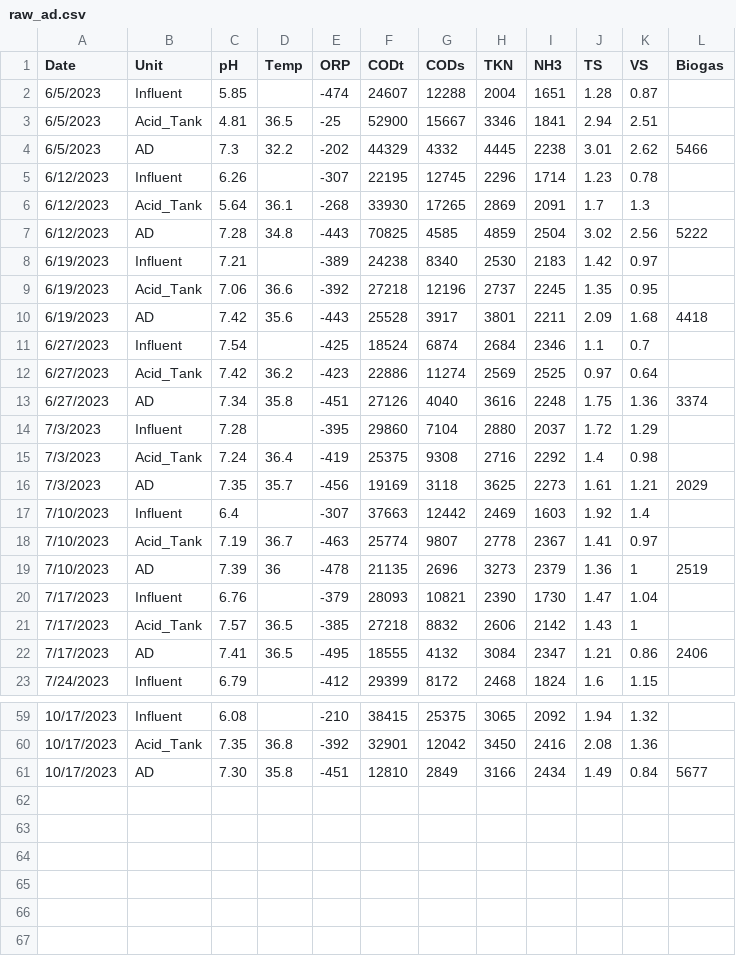
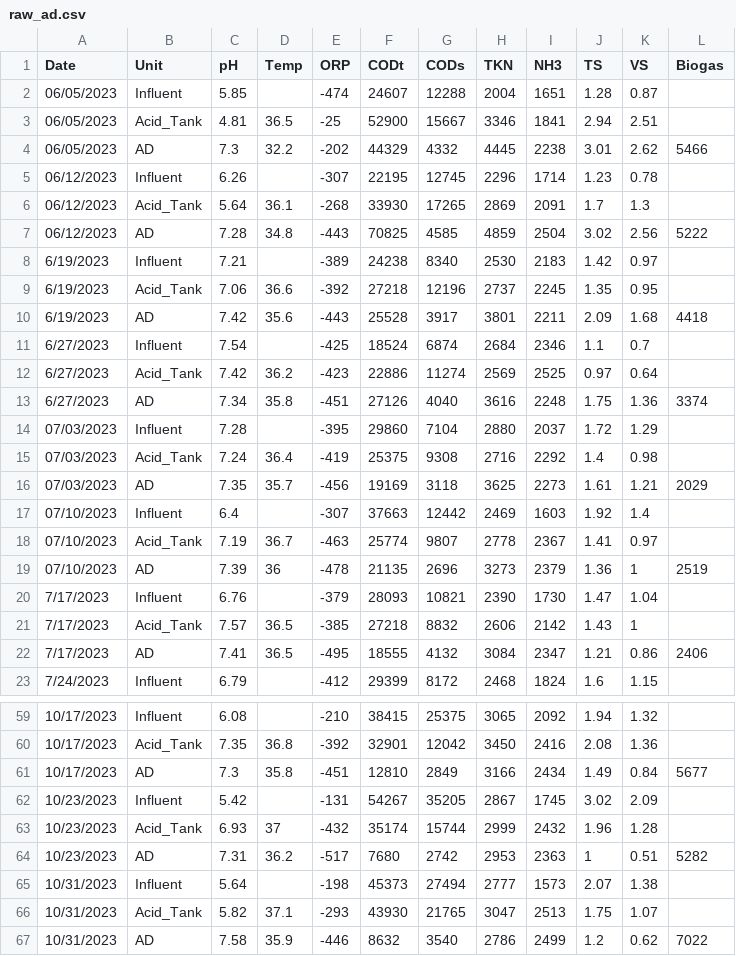
Before and after one commit to bryancastillo10/anaerodash, a CSV file: data/raw_ad.csv, drawn as a sheet; only a part is shown, gaps mark what is left out; the diff covers the shown part only.

Commit message:
update raw data

```diff
--- a/data/raw_ad.csv
+++ b/data/raw_ad.csv
@@ -1,8 +1,8 @@
 Date,Unit,pH,Temp,ORP,CODt,CODs,TKN,NH3,TS,VS,Biogas
-6/5/2023,Influent,5.85,,-474,24607,12288,2004,1651,1.28,0.87,
-6/5/2023,Acid_Tank,4.81,36.5,-25,52900,15667,3346,1841,2.94,2.51,
-6/5/2023,AD,7.3,32.2,-202,44329,4332,4445,2238,3.01,2.62,5466
-6/12/2023,Influent,6.26,,-307,22195,12745,2296,1714,1.23,0.78,
-6/12/2023,Acid_Tank,5.64,36.1,-268,33930,17265,2869,2091,1.7,1.3,
-6/12/2023,AD,7.28,34.8,-443,70825,4585,4859,2504,3.02,2.56,5222
+06/05/2023,Influent,5.85,,-474,24607,12288,2004,1651,1.28,0.87,
+06/05/2023,Acid_Tank,4.81,36.5,-25,52900,15667,3346,1841,2.94,2.51,
+06/05/2023,AD,7.3,32.2,-202,44329,4332,4445,2238,3.01,2.62,5466
+06/12/2023,Influent,6.26,,-307,22195,12745,2296,1714,1.23,0.78,
+06/12/2023,Acid_Tank,5.64,36.1,-268,33930,17265,2869,2091,1.7,1.3,
+06/12/2023,AD,7.28,34.8,-443,70825,4585,4859,2504,3.02,2.56,5222
 6/19/2023,Influent,7.21,,-389,24238,8340,2530,2183,1.42,0.97,
@@ -13,8 +13,8 @@ Date,Unit,pH,Temp,ORP,CODt,CODs,TKN,NH3,TS,VS,Biogas
 6/27/2023,AD,7.34,35.8,-451,27126,4040,3616,2248,1.75,1.36,3374
-7/3/2023,Influent,7.28,,-395,29860,7104,2880,2037,1.72,1.29,
-7/3/2023,Acid_Tank,7.24,36.4,-419,25375,9308,2716,2292,1.4,0.98,
-7/3/2023,AD,7.35,35.7,-456,19169,3118,3625,2273,1.61,1.21,2029
-7/10/2023,Influent,6.4,,-307,37663,12442,2469,1603,1.92,1.4,
-7/10/2023,Acid_Tank,7.19,36.7,-463,25774,9807,2778,2367,1.41,0.97,
-7/10/2023,AD,7.39,36,-478,21135,2696,3273,2379,1.36,1,2519
+07/03/2023,Influent,7.28,,-395,29860,7104,2880,2037,1.72,1.29,
+07/03/2023,Acid_Tank,7.24,36.4,-419,25375,9308,2716,2292,1.4,0.98,
+07/03/2023,AD,7.35,35.7,-456,19169,3118,3625,2273,1.61,1.21,2029
+07/10/2023,Influent,6.4,,-307,37663,12442,2469,1603,1.92,1.4,
+07/10/2023,Acid_Tank,7.19,36.7,-463,25774,9807,2778,2367,1.41,0.97,
+07/10/2023,AD,7.39,36,-478,21135,2696,3273,2379,1.36,1,2519
 7/17/2023,Influent,6.76,,-379,28093,10821,2390,1730,1.47,1.04,
@@ -60,2 +60,8 @@ Date,Unit,pH,Temp,ORP,CODt,CODs,TKN,NH3,TS,VS,Biogas
 10/17/2023,Acid_Tank,7.35,36.8,-392,32901,12042,3450,2416,2.08,1.36,
-10/17/2023,AD,7.30,35.8,-451,12810,2849,3166,2434,1.49,0.84,5677
+10/17/2023,AD,7.3,35.8,-451,12810,2849,3166,2434,1.49,0.84,5677
+10/23/2023,Influent,5.42,,-131,54267,35205,2867,1745,3.02,2.09,
+10/23/2023,Acid_Tank,6.93,37,-432,35174,15744,2999,2432,1.96,1.28,
+10/23/2023,AD,7.31,36.2,-517,7680,2742,2953,2363,1,0.51,5282
+10/31/2023,Influent,5.64,,-198,45373,27494,2777,1573,2.07,1.38,
+10/31/2023,Acid_Tank,5.82,37.1,-293,43930,21765,3047,2513,1.75,1.07,
+10/31/2023,AD,7.58,35.9,-446,8632,3540,2786,2499,1.2,0.62,7022
```
Also changed, not shown: 12 edited cells elsewhere in this file.
